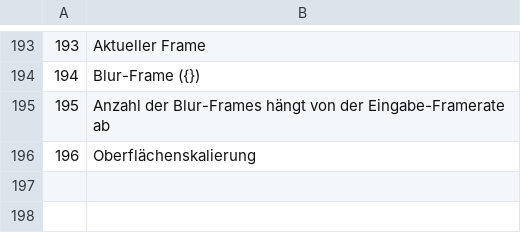
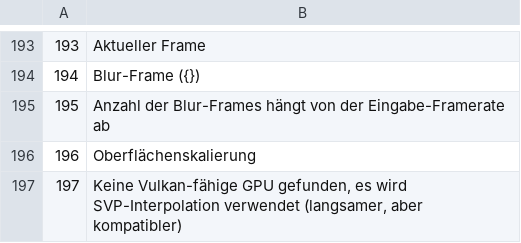
Before and after one commit to SORA123k/blur, a TSV file: translations/lang_de.tsv, drawn as a sheet; only a part is shown, gaps mark what is left out; the diff names each change by its address in the sheet, - before the commit and + after, or states it on an @@ line.

```diff
--- a/translations/lang_de.tsv
+++ b/translations/lang_de.tsv
+row 197: 197 | Keine Vulkan-fähige GPU gefunden, es wird SVP-Interpolation verwendet (langsamer, aber kompatibler)
```
Also changed, not shown: translations/lang_es.tsv, translations/lang_ja.tsv, 15 other files.
